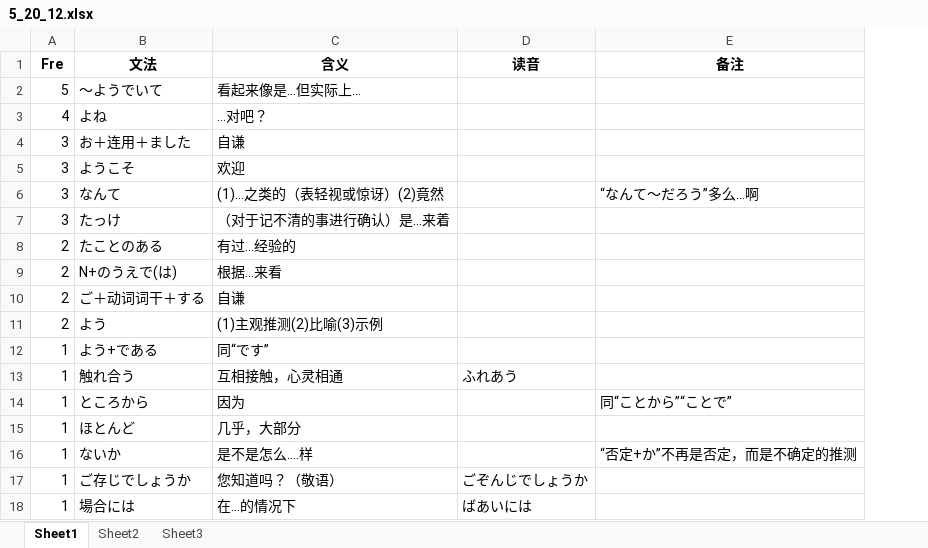
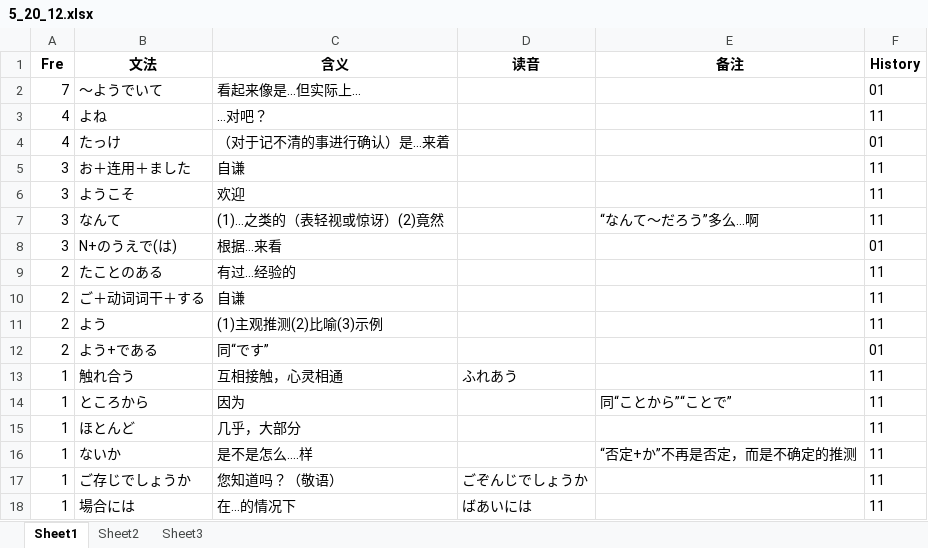
Before and after one commit to njxuxiao/2025_12, an Excel workbook: GRAMMAR/5_20_12.xlsx, sheet Sheet1, drawn as a sheet; only a part is shown; values as stored, in another font and other column widths than the file's, no borders; removed rows and columns are numbered as before the commit, all else as after; the diff names each change by its address in the sheet, - before the commit and + after, or states it on an @@ line.

```diff
--- a/GRAMMAR/5_20_12.xlsx (sheet Sheet1)
+++ b/GRAMMAR/5_20_12.xlsx (sheet Sheet1)
+column F (History), rows 2-3: 01 | 11; rows 5-7: all 11; rows 9-18: 11 | 11 | 11 | 01 | 11 | 11 | 11 | 11 | 11 | 11
-A2 (Fre): 5
+A2 (Fre): 7
+row 4: 4 | たっけ | （对于记不清的事进行确认）是…来着 |  |  | 01
-row 7: 3 | たっけ | （对于记不清的事进行确认）是…来着
+row 8: 3 | N+のうえで(は) | 根据…来看 |  |  | 01
-row 9: 2 | N+のうえで(は) | 根据…来看
-A12 (Fre): 1
+A12 (Fre): 2
```
Also changed, not shown: GRAMMAR/2_22_12.xlsx, GRAMMAR/3_22_07.xlsx, 13 other files.
